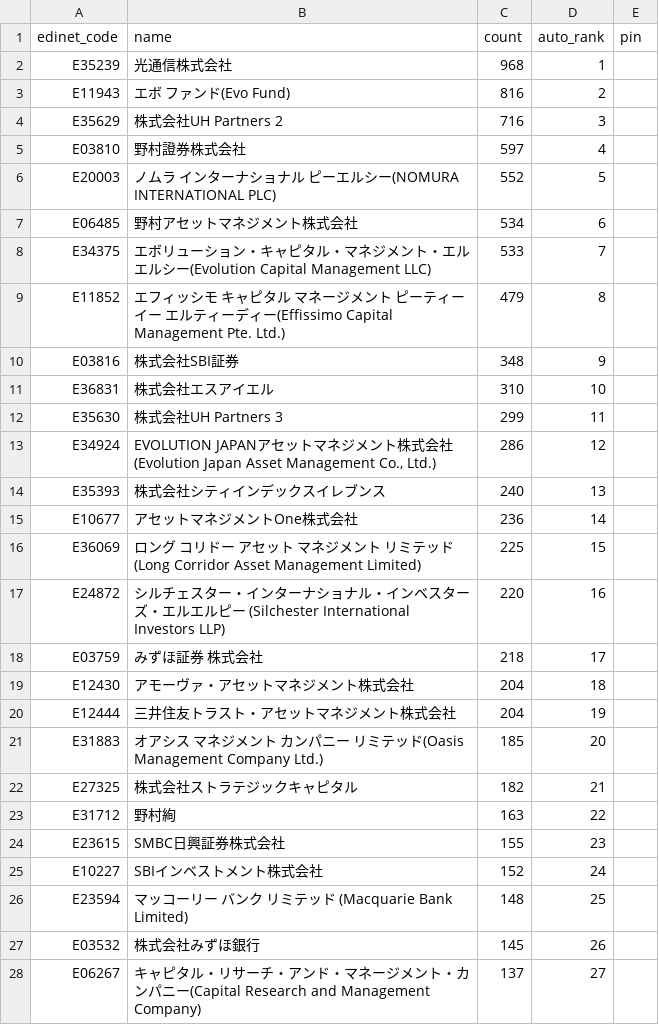
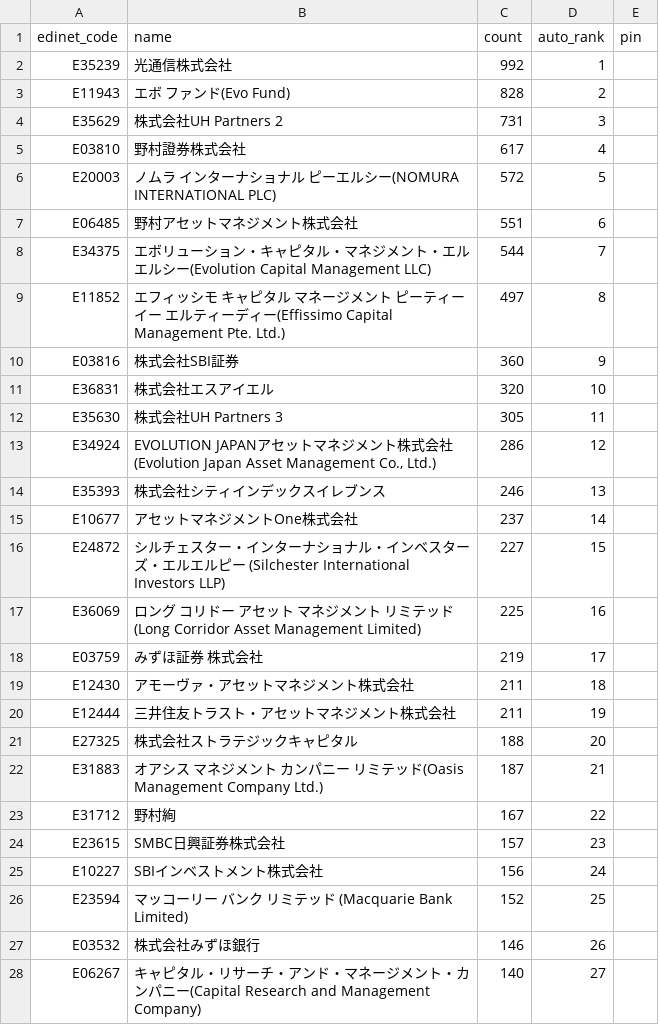
Before and after one commit to oo12takemaru-create/stock-trading-, a CSV file: data/holders_featured.csv, drawn as a sheet; only a part is shown; the diff covers the shown part only.

```diff
--- a/data/holders_featured.csv
+++ b/data/holders_featured.csv
@@ -1,28 +1,28 @@
 edinet_code,name,count,auto_rank,pin
-E35239,光通信株式会社,968,1,
-E11943,エボ ファンド(Evo Fund),816,2,
-E35629,株式会社UH Partners 2,716,3,
-E03810,野村證券株式会社,597,4,
-E20003,ノムラ インターナショナル ピーエルシー(NOMURA INTERNATIONAL PLC),552,5,
-E06485,野村アセットマネジメント株式会社,534,6,
-E34375,エボリューション・キャピタル・マネジメント・エルエルシー(Evolution Capital Management LLC),533,7,
-E11852,エフィッシモ キャピタル マネージメント ピーティーイー エルティーディー(Effissimo Capital Management Pte. Ltd.),479,8,
-E03816,株式会社SBI証券,348,9,
-E36831,株式会社エスアイエル,310,10,
-E35630,株式会社UH Partners 3,299,11,
+E35239,光通信株式会社,992,1,
+E11943,エボ ファンド(Evo Fund),828,2,
+E35629,株式会社UH Partners 2,731,3,
+E03810,野村證券株式会社,617,4,
+E20003,ノムラ インターナショナル ピーエルシー(NOMURA INTERNATIONAL PLC),572,5,
+E06485,野村アセットマネジメント株式会社,551,6,
+E34375,エボリューション・キャピタル・マネジメント・エルエルシー(Evolution Capital Management LLC),544,7,
+E11852,エフィッシモ キャピタル マネージメント ピーティーイー エルティーディー(Effissimo Capital Management Pte. Ltd.),497,8,
+E03816,株式会社SBI証券,360,9,
+E36831,株式会社エスアイエル,320,10,
+E35630,株式会社UH Partners 3,305,11,
 E34924,"EVOLUTION JAPANアセットマネジメント株式会社(Evolution Japan Asset Management Co., Ltd.)",286,12,
-E35393,株式会社シティインデックスイレブンス,240,13,
-E10677,アセットマネジメントOne株式会社,236,14,
-E36069,ロング コリドー アセット マネジメント リミテッド(Long Corridor Asset Management Limited),225,15,
-E24872,シルチェスター・インターナショナル・インベスターズ・エルエルピー (Silchester International Investors LLP),220,16,
-E03759,みずほ証券 株式会社,218,17,
-E12430,アモーヴァ・アセットマネジメント株式会社,204,18,
-E12444,三井住友トラスト・アセットマネジメント株式会社,204,19,
-E31883,オアシス マネジメント カンパニー リミテッド(Oasis Management Company Ltd.),185,20,
-E27325,株式会社ストラテジックキャピタル,182,21,
-E31712,野村絢,163,22,
-E23615,SMBC日興証券株式会社,155,23,
-E10227,SBIインベストメント株式会社,152,24,
-E23594,マッコーリー バンク リミテッド (Macquarie Bank Limited),148,25,
-E03532,株式会社みずほ銀行,145,26,
-E06267,キャピタル・リサーチ・アンド・マネージメント・カンパニー(Capital Research and Management Company),137,27,
+E35393,株式会社シティインデックスイレブンス,246,13,
+E10677,アセットマネジメントOne株式会社,237,14,
+E24872,シルチェスター・インターナショナル・インベスターズ・エルエルピー (Silchester International Investors LLP),227,15,
+E36069,ロング コリドー アセット マネジメント リミテッド(Long Corridor Asset Management Limited),225,16,
+E03759,みずほ証券 株式会社,219,17,
+E12430,アモーヴァ・アセットマネジメント株式会社,211,18,
+E12444,三井住友トラスト・アセットマネジメント株式会社,211,19,
+E27325,株式会社ストラテジックキャピタル,188,20,
+E31883,オアシス マネジメント カンパニー リミテッド(Oasis Management Company Ltd.),187,21,
+E31712,野村絢,167,22,
+E23615,SMBC日興証券株式会社,157,23,
+E10227,SBIインベストメント株式会社,156,24,
+E23594,マッコーリー バンク リミテッド (Macquarie Bank Limited),152,25,
+E03532,株式会社みずほ銀行,146,26,
+E06267,キャピタル・リサーチ・アンド・マネージメント・カンパニー(Capital Research and Management Company),140,27,
```
Also changed, not shown: 7 added rows, 7 removed rows and 18 edited cells elsewhere in this file, 2 other files.
